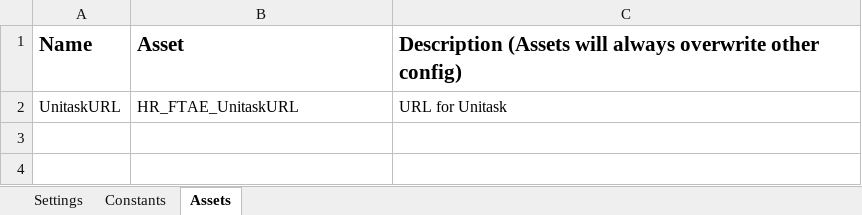
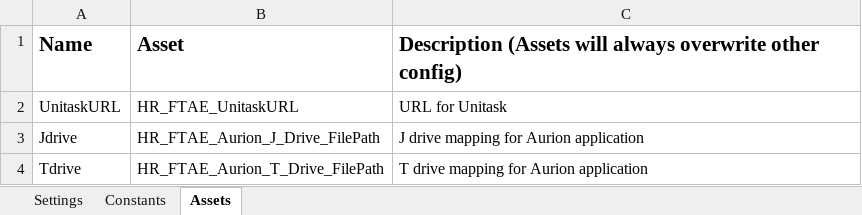
Before and after one commit to uqmgupt1/RpaUiPathProcess, an Excel workbook: Processes/HR_FixedTermAppointmentExpiry/Data/Config.xlsx, sheet Assets, drawn as a sheet; values as stored, in another font and other column widths than the file's, no borders; the diff names each change by its address in the sheet, - before the commit and + after, or states it on an @@ line.

Commit message:
Development updates: Aurion

```diff
--- a/Processes/HR_FixedTermAppointmentExpiry/Data/Config.xlsx (sheet Assets)
+++ b/Processes/HR_FixedTermAppointmentExpiry/Data/Config.xlsx (sheet Assets)
+row 3: Jdrive | HR_FTAE_Aurion_J_Drive_FilePath | J drive mapping for Aurion application
+row 4: Tdrive | HR_FTAE_Aurion_T_Drive_FilePath | T drive mapping for Aurion application
```
Also changed, not shown: 55 other files.
